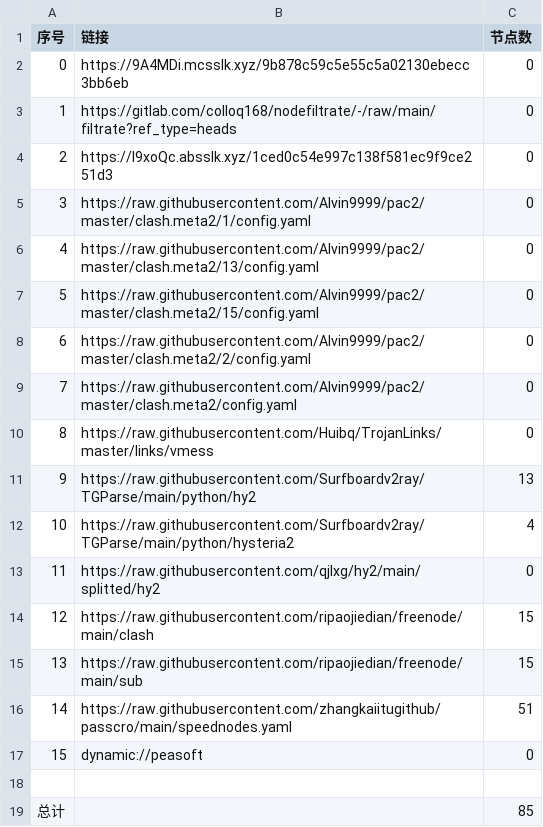
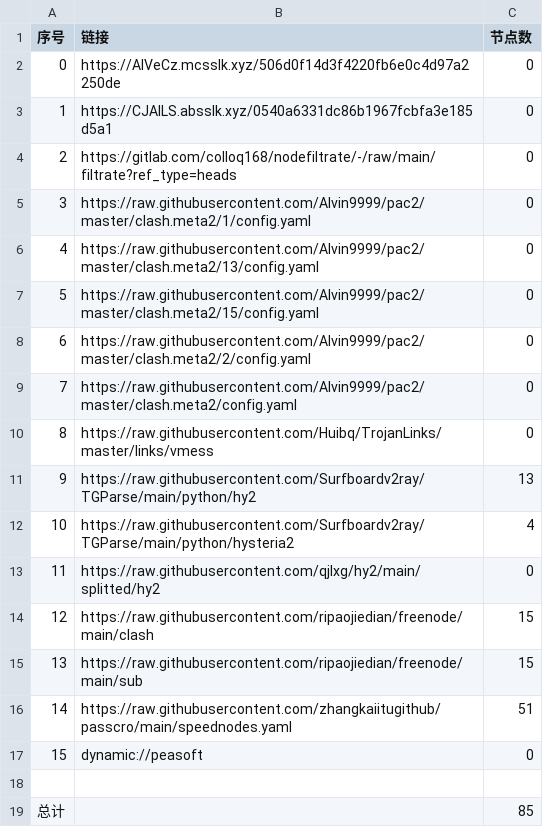
Before and after one commit to CJHCSM/AutoMergePublicNodes, a CSV file: list_result.csv, drawn as a sheet.

```diff
--- a/list_result.csv
+++ b/list_result.csv
@@ -1,5 +1,5 @@
 序号,链接,节点数
-0,https://9A4MDi.mcsslk.xyz/9b878c59c5e55c5a02130ebecc3bb6eb,0
-1,https://gitlab.com/colloq168/nodefiltrate/-/raw/main/filtrate?ref_type=heads,0
-2,https://l9xoQc.absslk.xyz/1ced0c54e997c138f581ec9f9ce251d3,0
+0,https://AlVeCz.mcsslk.xyz/506d0f14d3f4220fb6e0c4d97a2250de,0
+1,https://CJAILS.absslk.xyz/0540a6331dc86b1967fcbfa3e185d5a1,0
+2,https://gitlab.com/colloq168/nodefiltrate/-/raw/main/filtrate?ref_type=heads,0
 3,https://raw.githubusercontent.com/Alvin9999/pac2/master/clash.meta2/1/config.yaml,0
```
Also changed, not shown: 15 other files.
